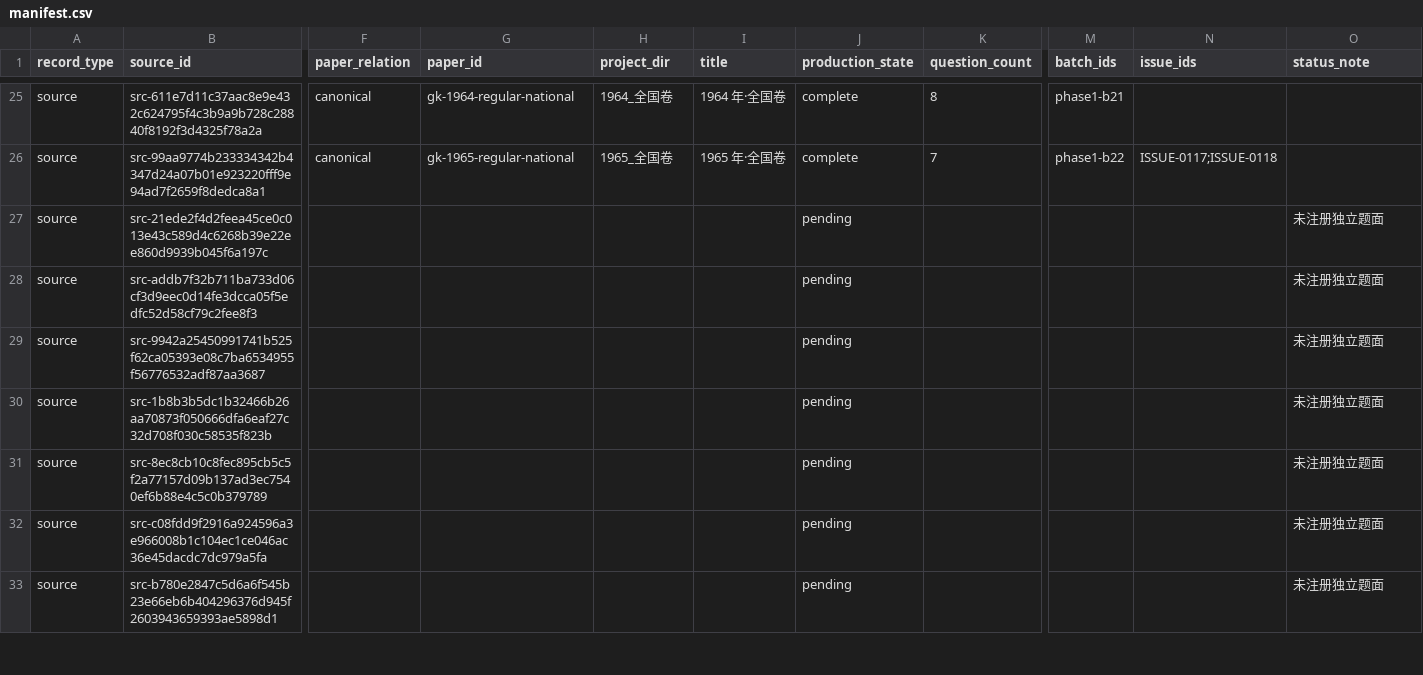
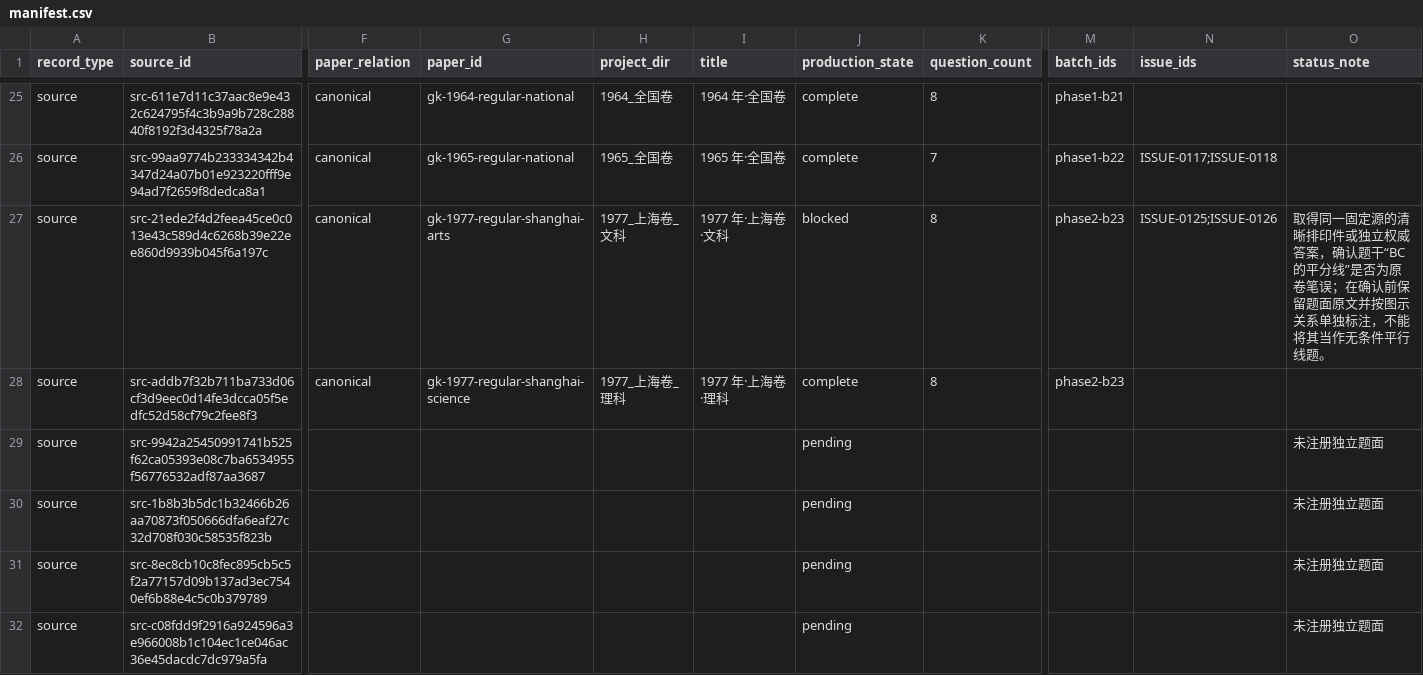
Before and after one commit to LightYourJourney/gaokao-math-latex, a CSV file: math-gaokao-latex/manifest.csv, drawn as a sheet; only a part is shown, gaps mark what is left out; the shorter side is filled out with more unchanged rows; the diff names each change by its address in the sheet, - before the commit and + after, or states it on an @@ line.

```diff
--- a/math-gaokao-latex/manifest.csv
+++ b/math-gaokao-latex/manifest.csv
-F27:F28 (paper_relation): (empty)
+F27:F28 (paper_relation): canonical
-G27 (paper_id): (empty)
+G27 (paper_id): gk-1977-regular-shanghai-arts
-H27 (project_dir): (empty)
+H27 (project_dir): 1977_上海卷_文科
-I27 (title): (empty)
+I27 (title): 1977 年·上海卷·文科
-J27 (production_state): pending
+J27 (production_state): blocked
-K27:K28 (question_count): (empty)
+K27:K28 (question_count): 8
-M27:M28 (batch_ids): (empty)
+M27:M28 (batch_ids): phase2-b23
-N27 (issue_ids): (empty)
+N27 (issue_ids): ISSUE-0125;ISSUE-0126
-O27 (status_note): 未注册独立题面
+O27 (status_note): 取得同一固定源的清晰排印件或独立权威答案，确认题干“BC 的平分线”是否为原卷笔误；在确认前保留题面原文并按图示关系单独标注，不能将其当作无条件平行线题。
-G28 (paper_id): (empty)
+G28 (paper_id): gk-1977-regular-shanghai-science
-H28 (project_dir): (empty)
+H28 (project_dir): 1977_上海卷_理科
-I28 (title): (empty)
+I28 (title): 1977 年·上海卷·理科
-J28 (production_state): pending
+J28 (production_state): complete
-O28 (status_note): 未注册独立题面
+O28 (status_note): (empty)
```
Also changed, not shown: 38 other files.
